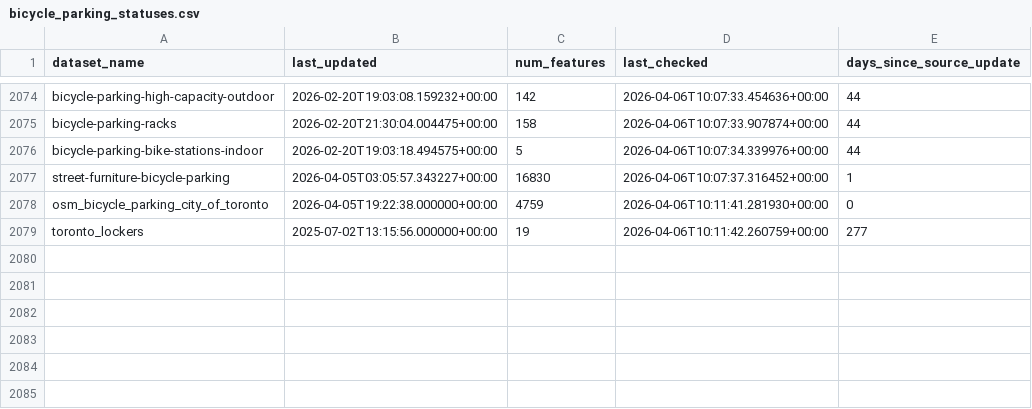
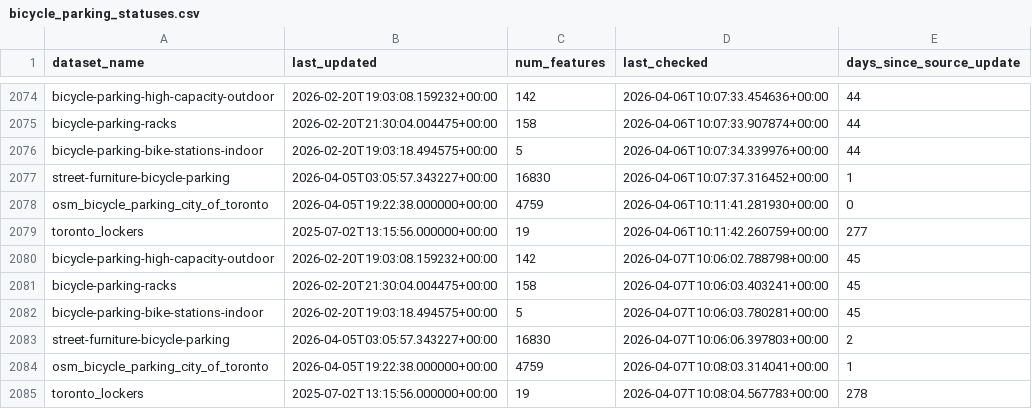
Before and after one commit to bikespace/parking-map-data, a CSV file: bicycle_parking/statuses/bicycle_parking_statuses.csv, drawn as a sheet; only a part is shown, gaps mark what is left out; the diff names each change by its address in the sheet, - before the commit and + after, or states it on an @@ line.

Commit message:
BOT - ran data pipeline update (bicycle_parking)

```diff
--- a/bicycle_parking/statuses/bicycle_parking_statuses.csv
+++ b/bicycle_parking/statuses/bicycle_parking_statuses.csv
+row 2080: bicycle-parking-high-capacity-outdoor | 2026-02-20T19:03:08.159232+00:00 | 142 | 2026-04-07T10:06:02.788798+00:00 | 45
+row 2081: bicycle-parking-racks | 2026-02-20T21:30:04.004475+00:00 | 158 | 2026-04-07T10:06:03.403241+00:00 | 45
+row 2082: bicycle-parking-bike-stations-indoor | 2026-02-20T19:03:18.494575+00:00 | 5 | 2026-04-07T10:06:03.780281+00:00 | 45
+row 2083: street-furniture-bicycle-parking | 2026-04-05T03:05:57.343227+00:00 | 16830 | 2026-04-07T10:06:06.397803+00:00 | 2
+row 2084: osm_bicycle_parking_city_of_toronto | 2026-04-05T19:22:38.000000+00:00 | 4759 | 2026-04-07T10:08:03.314041+00:00 | 1
+row 2085: toronto_lockers | 2025-07-02T13:15:56.000000+00:00 | 19 | 2026-04-07T10:08:04.567783+00:00 | 278
```
